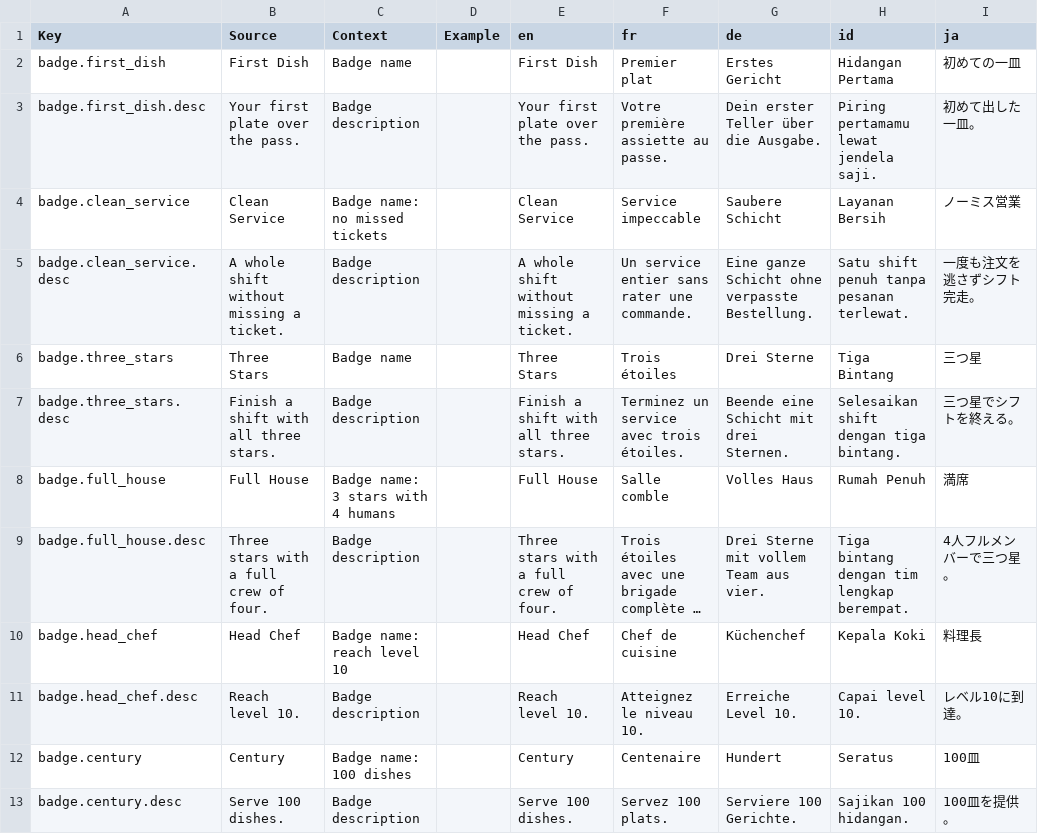
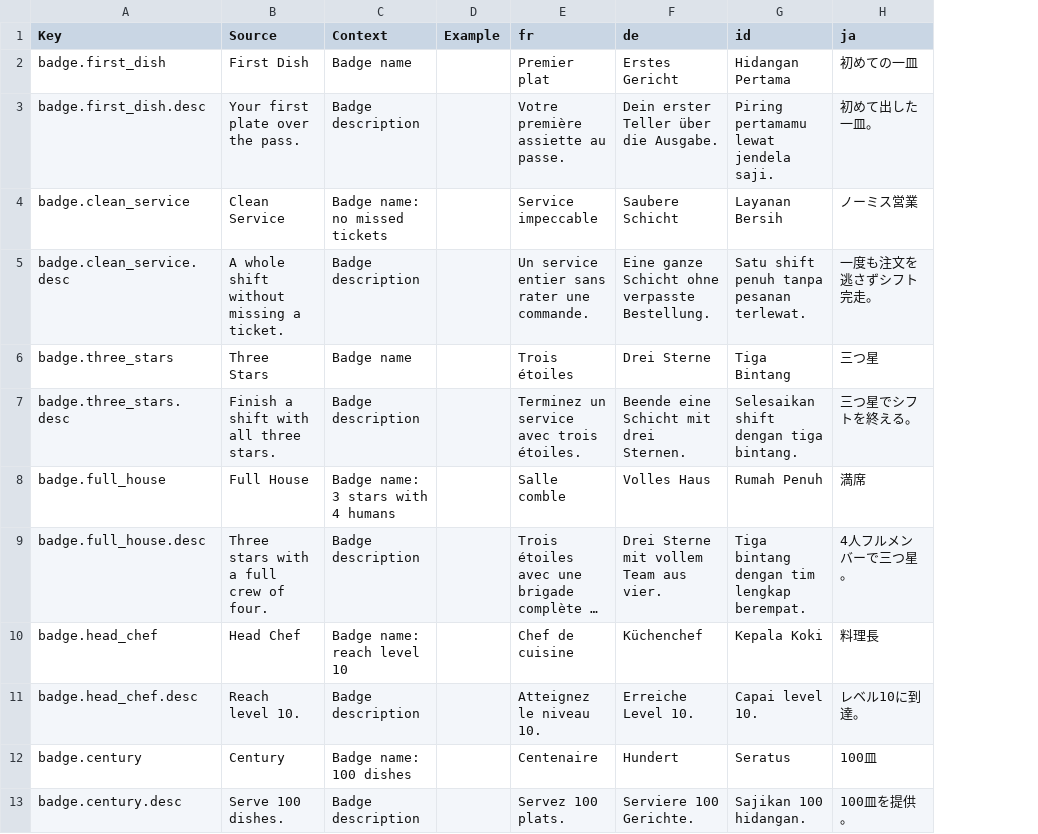
Before and after one commit to jhurliman/sizzle-squad, a CSV file: roblox-game/loc/chunks/SizzleSquad-loc-02-of-03.csv, drawn as a sheet; only a part is shown; long unchanged cells end in …; the diff names each change by its address in the sheet, - before the commit and + after, or states it on an @@ line.

```diff
--- a/roblox-game/loc/chunks/SizzleSquad-loc-02-of-03.csv
+++ b/roblox-game/loc/chunks/SizzleSquad-loc-02-of-03.csv
-column E (en), rows 2-13: First Dish | Your first plate over the pass. | Clean Service | A whole shift without missing a ticket. | Three Stars | Finish a shift with all three stars. | Full House | Three stars with a full crew of four. | Head Chef | Reach level 10. | Century | Serve 100 dishes.
```
Also changed, not shown: roblox-game/loc/SizzleSquad-localization.csv, roblox-game/loc/chunks/SizzleSquad-loc-01-of-03.csv, 7 other files.
